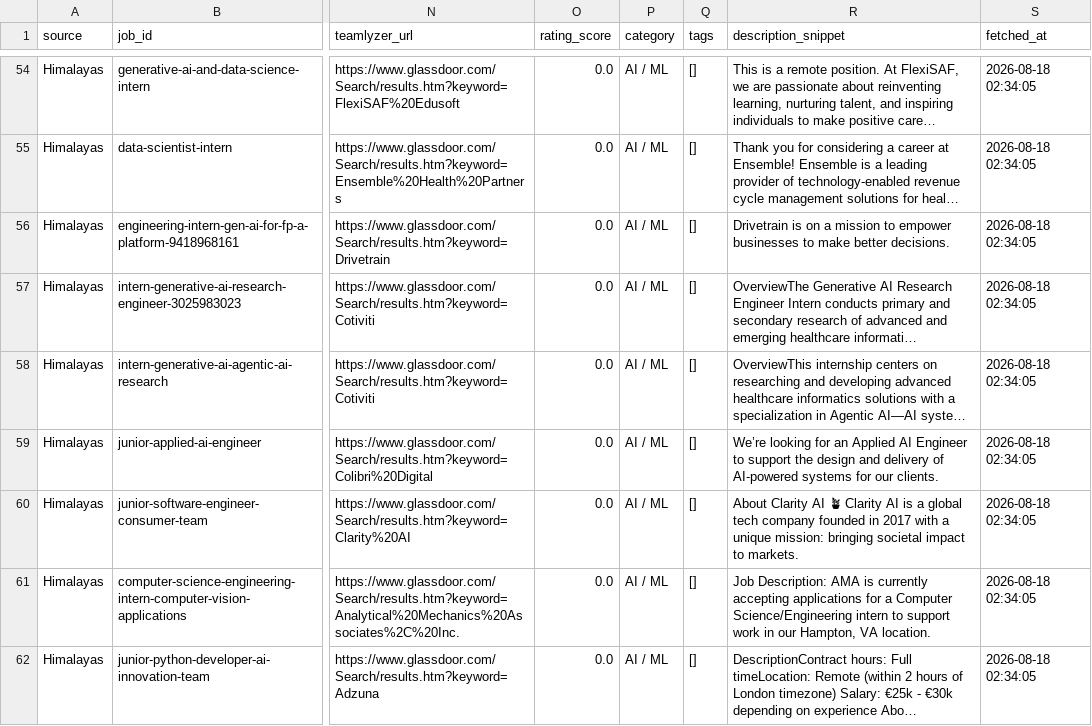
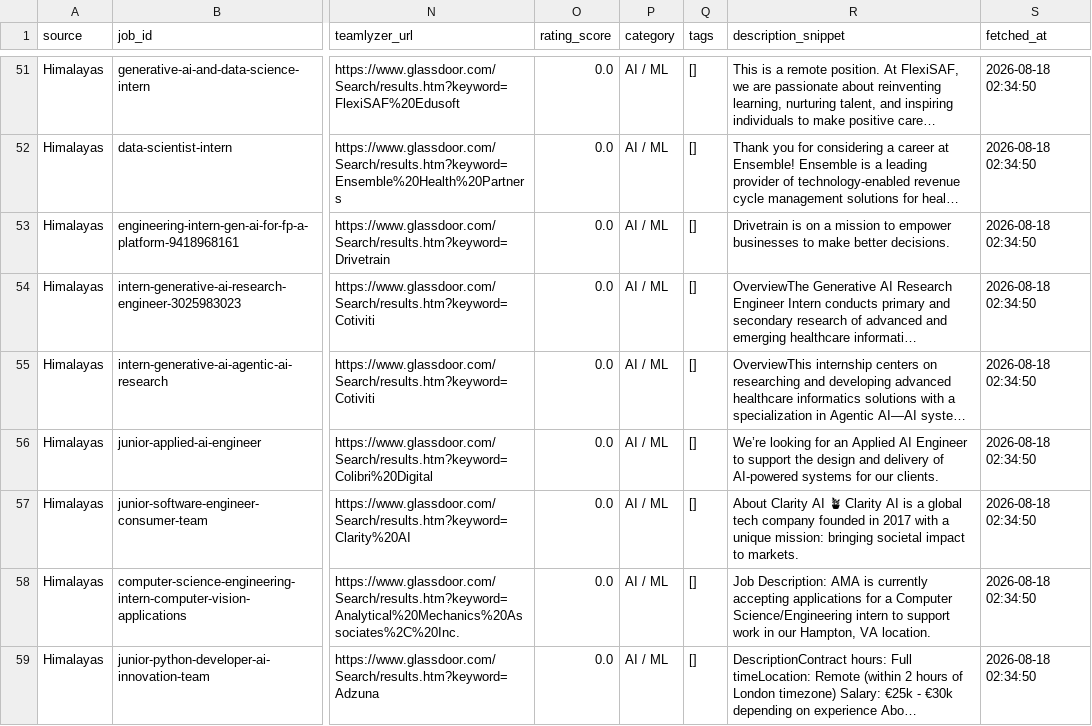
Before and after one commit to ruimiguelyo/candidaturas-ai-scraper, a CSV file: vagas_estritamente_junior_trainee_internship.csv, drawn as a sheet; only a part is shown, gaps mark what is left out; long unchanged cells end in …; addresses are those after the commit; the diff covers the shown part only; the diff names each change by its address in the sheet, - before the commit and + after, or states it on an @@ line.

```diff
--- a/vagas_estritamente_junior_trainee_internship.csv
+++ b/vagas_estritamente_junior_trainee_internship.csv
-S51:S59 (fetched_at): 2026-08-18 02:34:05
+S51:S59 (fetched_at): 2026-08-18 02:34:50
```
Also changed, not shown: 2 added rows, 5 removed rows and 61 edited cells elsewhere in this file, 1 other file.
